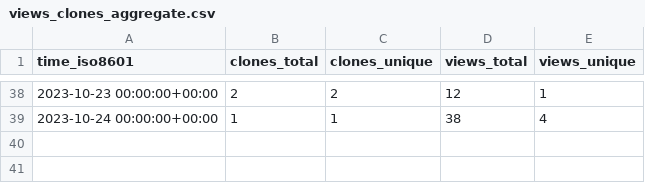
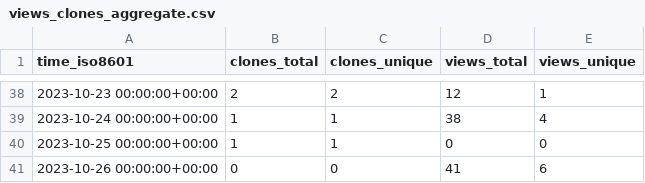
Before and after one commit to bandframework/rose, a CSV file: bandframework/rose/ghrs-data/views_clones_aggregate.csv, drawn as a sheet; only a part is shown, gaps mark what is left out; the diff names each change by its address in the sheet, - before the commit and + after, or states it on an @@ line.

```diff
--- a/bandframework/rose/ghrs-data/views_clones_aggregate.csv
+++ b/bandframework/rose/ghrs-data/views_clones_aggregate.csv
+row 40: 2023-10-25 00:00:00+00:00 | 1 | 1 | 0 | 0
+row 41: 2023-10-26 00:00:00+00:00 | 0 | 0 | 41 | 6
```
Also changed, not shown: 1 other file.
